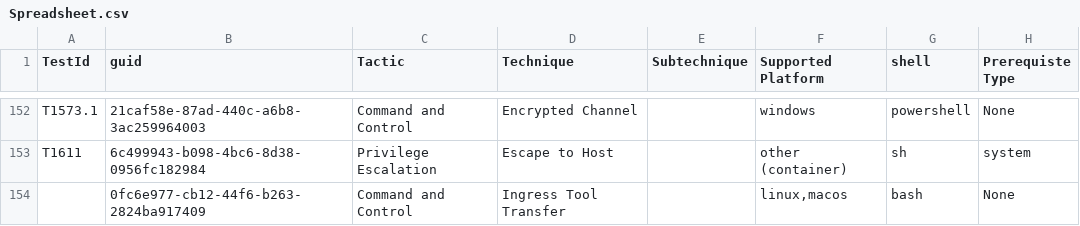
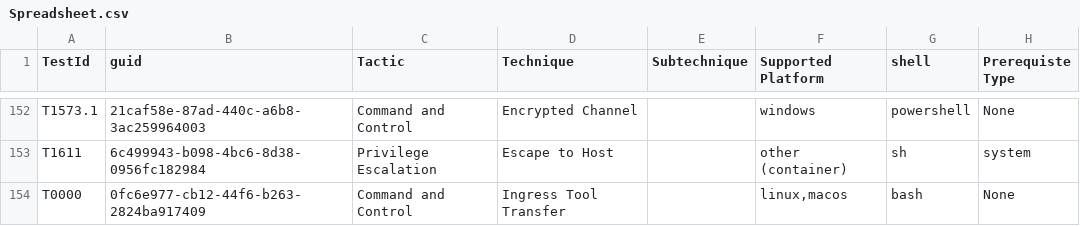
Before and after one commit to Gizgo716/APTAutomaticLinking, a CSV file: Spreadsheet.csv, drawn as a sheet; only a part is shown, gaps mark what is left out; the diff names each change by its address in the sheet, - before the commit and + after, or states it on an @@ line.

```diff
--- a/Spreadsheet.csv
+++ b/Spreadsheet.csv
-A154 (TestId): (empty)
+A154 (TestId): T0000
```
Also changed, not shown: 2 other files.
